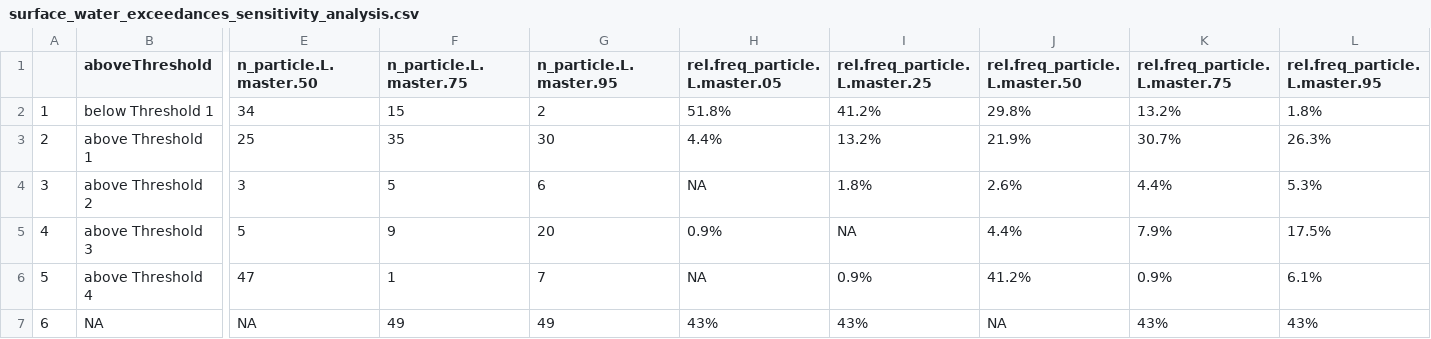
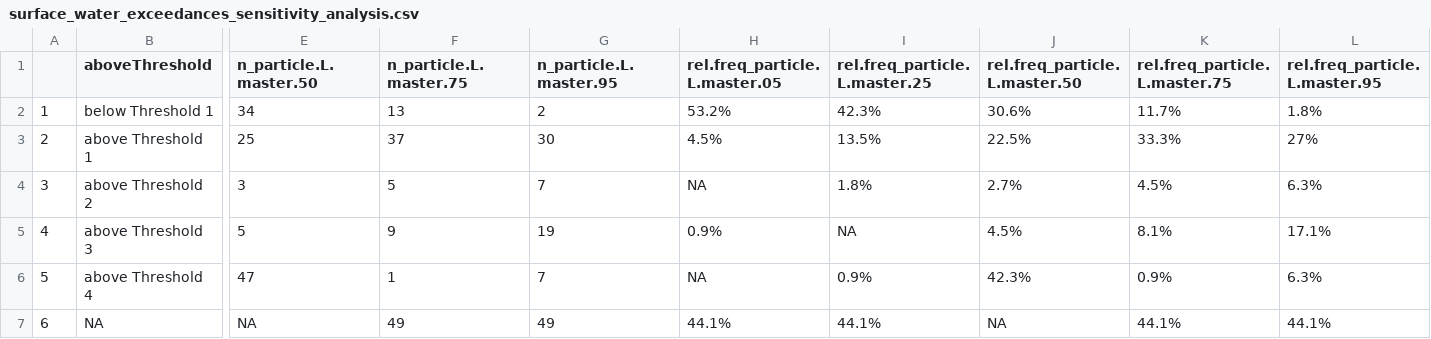
Before and after one commit to ScottCoffin/SFBayMPRiskCharacterization, a CSV file: output/data/surface_water_exceedances_sensitivity_analysis.csv, drawn as a sheet; only a part is shown, gaps mark what is left out; the diff names each change by its address in the sheet, - before the commit and + after, or states it on an @@ line.

```diff
--- a/output/data/surface_water_exceedances_sensitivity_analysis.csv
+++ b/output/data/surface_water_exceedances_sensitivity_analysis.csv
-F2 (n_particle.L.master.75): 15
+F2 (n_particle.L.master.75): 13
-H2 (rel.freq_particle.L.master.05): 51.8%
+H2 (rel.freq_particle.L.master.05): 53.2%
-I2 (rel.freq_particle.L.master.25): 41.2%
+I2 (rel.freq_particle.L.master.25): 42.3%
-J2 (rel.freq_particle.L.master.50): 29.8%
+J2 (rel.freq_particle.L.master.50): 30.6%
-K2 (rel.freq_particle.L.master.75): 13.2%
+K2 (rel.freq_particle.L.master.75): 11.7%
-F3 (n_particle.L.master.75): 35
+F3 (n_particle.L.master.75): 37
-H3 (rel.freq_particle.L.master.05): 4.4%
+H3 (rel.freq_particle.L.master.05): 4.5%
-I3 (rel.freq_particle.L.master.25): 13.2%
+I3 (rel.freq_particle.L.master.25): 13.5%
-J3 (rel.freq_particle.L.master.50): 21.9%
+J3 (rel.freq_particle.L.master.50): 22.5%
-K3 (rel.freq_particle.L.master.75): 30.7%
+K3 (rel.freq_particle.L.master.75): 33.3%
-L3 (rel.freq_particle.L.master.95): 26.3%
+L3 (rel.freq_particle.L.master.95): 27%
-G4 (n_particle.L.master.95): 6
+G4 (n_particle.L.master.95): 7
-J4 (rel.freq_particle.L.master.50): 2.6%
+J4 (rel.freq_particle.L.master.50): 2.7%
-K4 (rel.freq_particle.L.master.75): 4.4%
+K4 (rel.freq_particle.L.master.75): 4.5%
-L4 (rel.freq_particle.L.master.95): 5.3%
+L4 (rel.freq_particle.L.master.95): 6.3%
-G5 (n_particle.L.master.95): 20
+G5 (n_particle.L.master.95): 19
-J5 (rel.freq_particle.L.master.50): 4.4%
+J5 (rel.freq_particle.L.master.50): 4.5%
-K5 (rel.freq_particle.L.master.75): 7.9%
+K5 (rel.freq_particle.L.master.75): 8.1%
-L5 (rel.freq_particle.L.master.95): 17.5%
+L5 (rel.freq_particle.L.master.95): 17.1%
-J6 (rel.freq_particle.L.master.50): 41.2%
+J6 (rel.freq_particle.L.master.50): 42.3%
-L6 (rel.freq_particle.L.master.95): 6.1%
+L6 (rel.freq_particle.L.master.95): 6.3%
-H7 (rel.freq_particle.L.master.05): 43%
+H7 (rel.freq_particle.L.master.05): 44.1%
-I7 (rel.freq_particle.L.master.25): 43%
+I7 (rel.freq_particle.L.master.25): 44.1%
-K7 (rel.freq_particle.L.master.75): 43%
+K7 (rel.freq_particle.L.master.75): 44.1%
-L7 (rel.freq_particle.L.master.95): 43%
+L7 (rel.freq_particle.L.master.95): 44.1%
```
Also changed, not shown: output/data/final_aligned_dataset.csv, output/data/sensitivity.analysis.location.csv, 10 other files.
